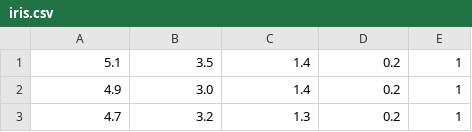
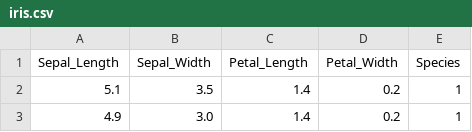
Before and after one commit to erp12/pyshgp, a CSV file: examples/data/iris.csv, drawn as a sheet; only a part is shown; the shorter side is filled out with more unchanged rows; the diff names each change by its address in the sheet, - before the commit and + after, or states it on an @@ line.

```diff
--- a/examples/data/iris.csv
+++ b/examples/data/iris.csv
+row 1: Sepal_Length | Sepal_Width | Petal_Length | Petal_Width | Species
```
Also changed, not shown: 1 other file.
